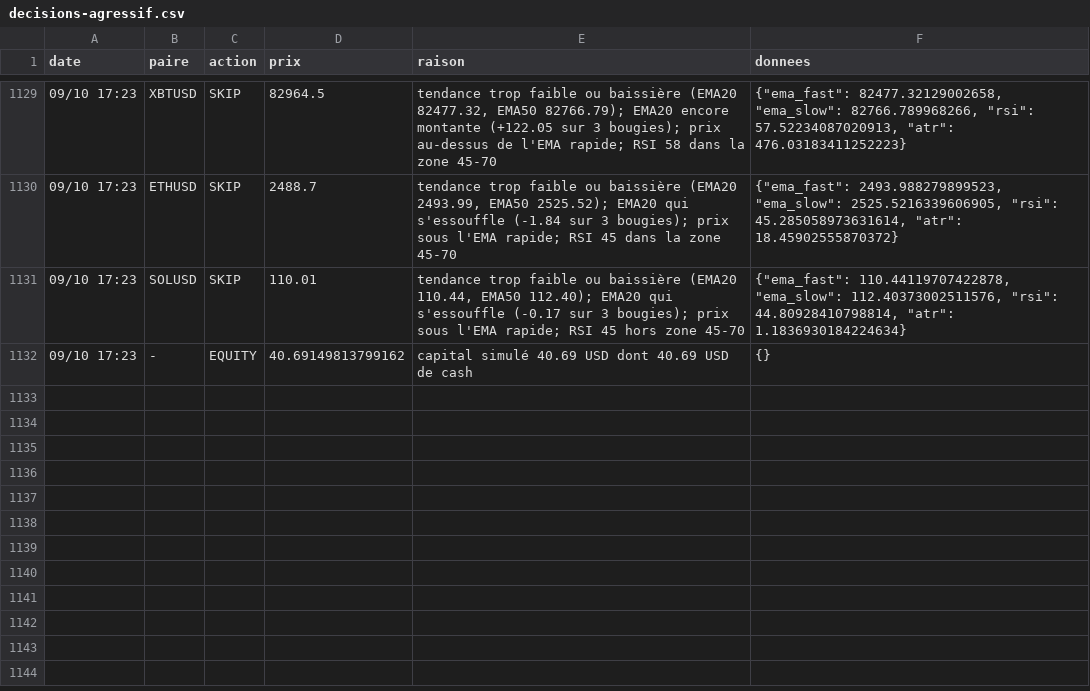
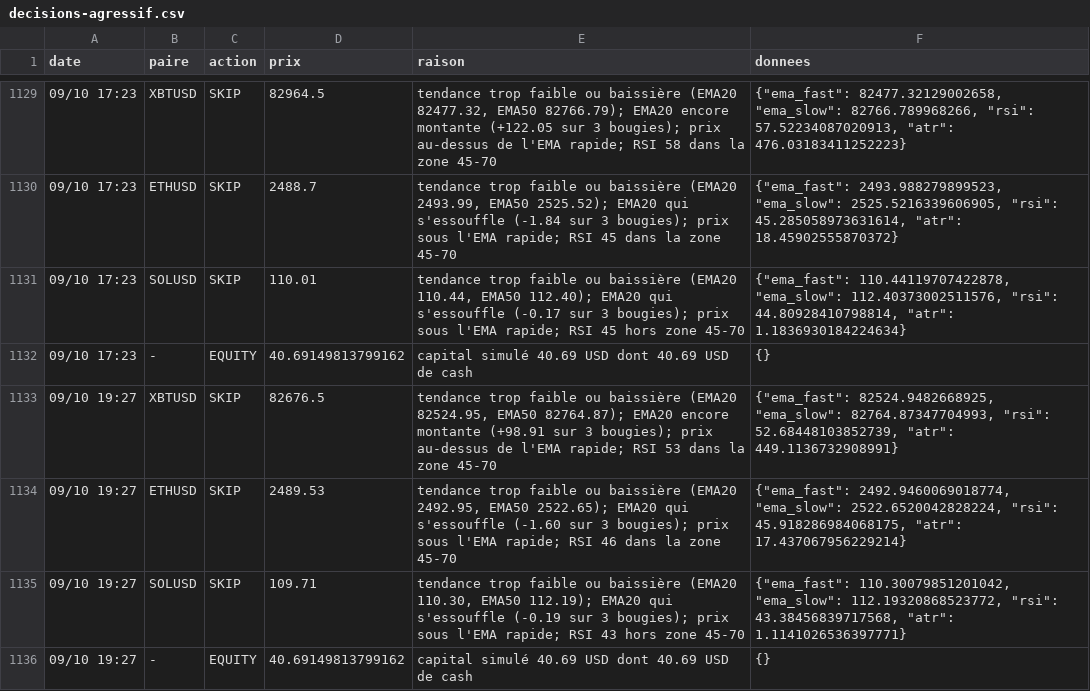
Before and after one commit to nftmooods/Public_App, a CSV file: KrakenPaperBot/data/decisions-agressif.csv, drawn as a sheet; only a part is shown, gaps mark what is left out.

```diff
--- a/KrakenPaperBot/data/decisions-agressif.csv
+++ b/KrakenPaperBot/data/decisions-agressif.csv
@@ -1132 +1132,5 @@ date,paire,action,prix,raison,donnees
 09/10 17:23,-,EQUITY,40.69149813799162,capital simulé 40.69 USD dont 40.69 USD de cash,{}
+09/10 19:27,XBTUSD,SKIP,82676.5,"tendance trop faible ou baissière (EMA20 82524.95, EMA50 82764.87); EMA20 encore montante (+98.91 sur 3 bougies); prix au-dessus de l'EMA rapide; RSI 53 dans la zone 45-70","{""ema_fast"": 82524.9482668925, ""ema_slow"": 82764.87347704993, ""rsi"": 52.68448103852739, ""atr"": 449.1136732908991}"
+09/10 19:27,ETHUSD,SKIP,2489.53,"tendance trop faible ou baissière (EMA20 2492.95, EMA50 2522.65); EMA20 qui s'essouffle (-1.60 sur 3 bougies); prix sous l'EMA rapide; RSI 46 dans la zone 45-70","{""ema_fast"": 2492.9460069018774, ""ema_slow"": 2522.6520042828224, ""rsi"": 45.918286984068175, ""atr"": 17.437067956229214}"
+09/10 19:27,SOLUSD,SKIP,109.71,"tendance trop faible ou baissière (EMA20 110.30, EMA50 112.19); EMA20 qui s'essouffle (-0.19 sur 3 bougies); prix sous l'EMA rapide; RSI 43 hors zone 45-70","{""ema_fast"": 110.30079851201042, ""ema_slow"": 112.19320868523772, ""rsi"": 43.38456839717568, ""atr"": 1.1141026536397771}"
+09/10 19:27,-,EQUITY,40.69149813799162,capital simulé 40.69 USD dont 40.69 USD de cash,{}
```
Also changed, not shown: KrakenPaperBot/data/decisions-accumulation.csv, KrakenPaperBot/data/decisions-memecoin.csv, 6 other files.
